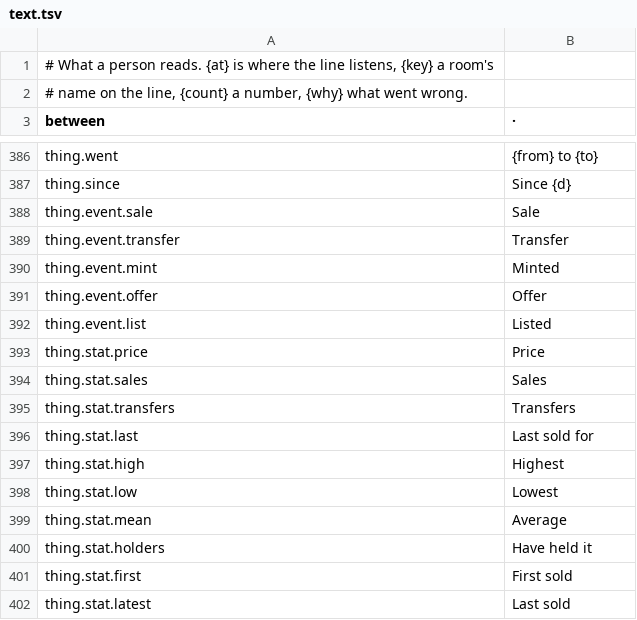
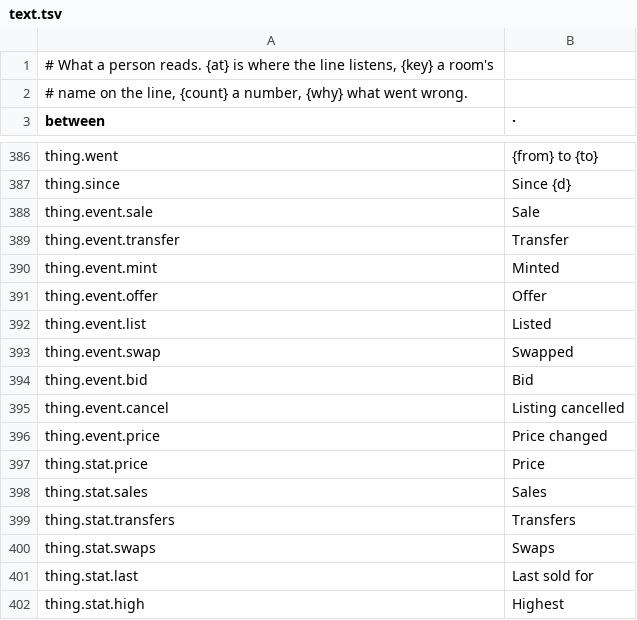
Before and after one commit to gemphi/phikit, a TSV file: crates/appkit/app/phiogy/data/text.tsv, drawn as a sheet; only a part is shown, gaps mark what is left out; the shorter side is filled out with more unchanged rows; the diff covers the shown part only.

```diff
--- a/crates/appkit/app/phiogy/data/text.tsv
+++ b/crates/appkit/app/phiogy/data/text.tsv
@@ -392,2 +392,6 @@ thing.event.offer	Offer
 thing.event.list	Listed
+thing.event.swap	Swapped
+thing.event.bid	Bid
+thing.event.cancel	Listing cancelled
+thing.event.price	Price changed
 thing.stat.price	Price
@@ -395,2 +399,3 @@ thing.stat.sales	Sales
 thing.stat.transfers	Transfers
+thing.stat.swaps	Swaps
 thing.stat.last	Last sold for
```
Also changed, not shown: 23 added rows elsewhere in this file, crates/appkit/app/phiogy/data/filter.tsv, crates/appkit/app/phiogy/data/form.tsv, 54 other files.
